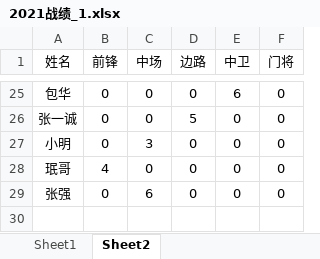
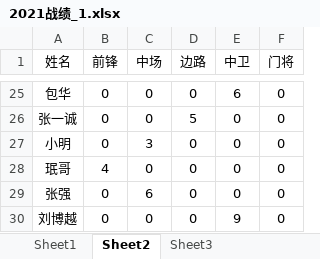
Before and after one commit to spencercjh/divide-squad, an Excel workbook: data/2021战绩_1.xlsx, sheet Sheet2, drawn as a sheet; only a part is shown, gaps mark what is left out; values as stored, in another font and other column widths than the file's, no borders; the diff names each change by its address in the sheet, - before the commit and + after, or states it on an @@ line.

```diff
--- a/data/2021战绩_1.xlsx (sheet Sheet2)
+++ b/data/2021战绩_1.xlsx (sheet Sheet2)
+sheet tab: Sheet3
+row 30: 刘博越 | 0 | 0 | 0 | 9 | 0
```
Also changed, not shown: charts or pictures, 2 other files.
